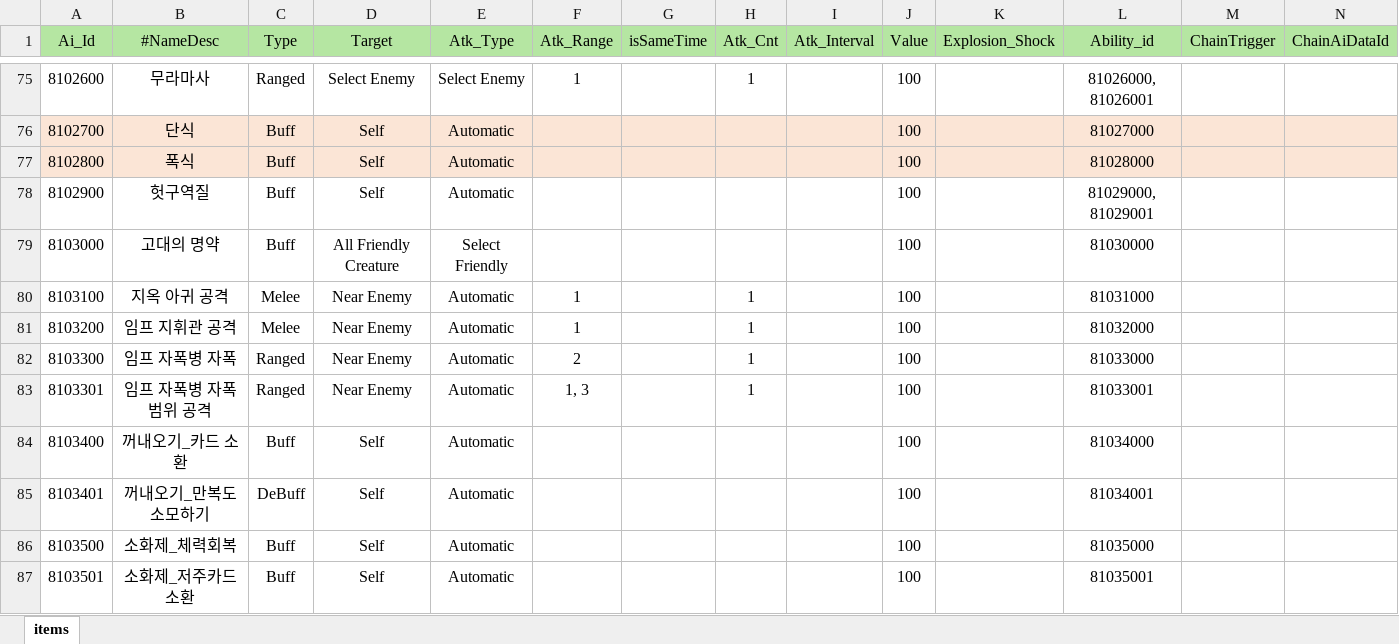
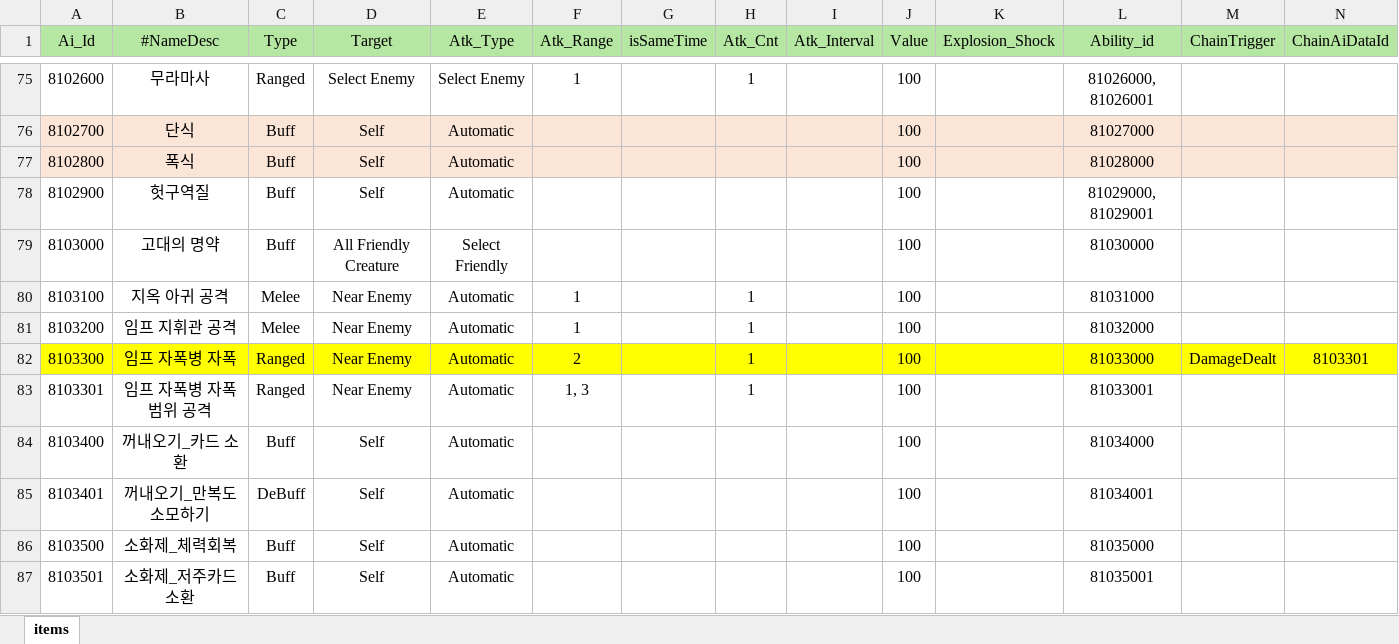
Before and after one commit to Milkbboy/repo, an Excel workbook: Assets/ERang/Excels/AiData.xlsx, sheet items, drawn as a sheet; only a part is shown, gaps mark what is left out; values as stored, in another font and other column widths than the file's, no borders; the diff names each change by its address in the sheet, - before the commit and + after, or states it on an @@ line.

```diff
--- a/Assets/ERang/Excels/AiData.xlsx (sheet items)
+++ b/Assets/ERang/Excels/AiData.xlsx (sheet items)
-A82:N82 fill: none
+A82:N82 fill: #FFFF00
-M82 (ChainTrigger): (empty)
+M82 (ChainTrigger): DamageDealt
-N82 (ChainAiDataId): (empty)
+N82 (ChainAiDataId): 8103301
```
Also changed, not shown: Assets/ERang/Excels/CardData.xlsx, 2 other files.
